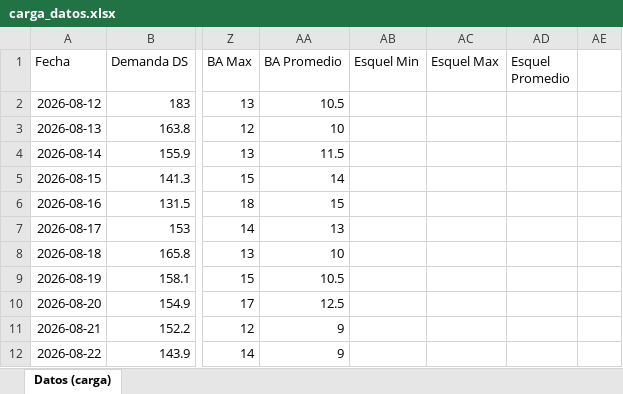
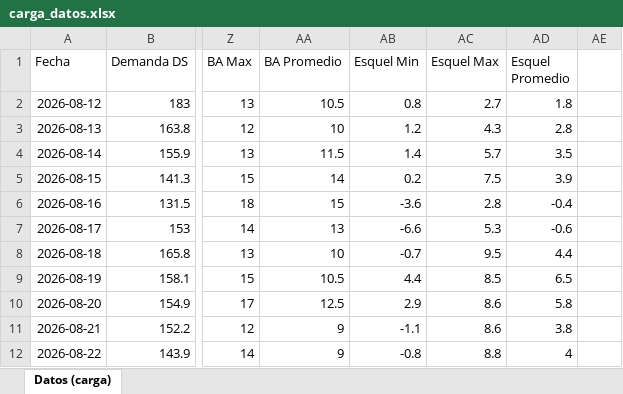
Before and after one commit to RodrigoManassero/estado-sistema-gas-rodrigo, an Excel workbook: data/carga_datos.xlsx, sheet Datos (carga), drawn as a sheet; only a part is shown, gaps mark what is left out; values as stored, in another font and other column widths than the file's, no borders; the diff covers the shown part only; the diff names each change by its address in the sheet, - before the commit and + after, or states it on an @@ line.

```diff
--- a/data/carga_datos.xlsx (sheet Datos (carga))
+++ b/data/carga_datos.xlsx (sheet Datos (carga))
-AB2 (Esquel Min): (empty)
+AB2 (Esquel Min): 0.8
-AC2 (Esquel Max): (empty)
+AC2 (Esquel Max): 2.7
-AD2 (Esquel Promedio): (empty)
+AD2 (Esquel Promedio): 1.8
-AB3 (Esquel Min): (empty)
+AB3 (Esquel Min): 1.2
-AC3 (Esquel Max): (empty)
+AC3 (Esquel Max): 4.3
-AD3 (Esquel Promedio): (empty)
+AD3 (Esquel Promedio): 2.8
-AB4 (Esquel Min): (empty)
+AB4 (Esquel Min): 1.4
-AC4 (Esquel Max): (empty)
+AC4 (Esquel Max): 5.7
-AD4 (Esquel Promedio): (empty)
+AD4 (Esquel Promedio): 3.5
-AB5 (Esquel Min): (empty)
+AB5 (Esquel Min): 0.2
-AC5 (Esquel Max): (empty)
+AC5 (Esquel Max): 7.5
-AD5 (Esquel Promedio): (empty)
+AD5 (Esquel Promedio): 3.9
-AB6 (Esquel Min): (empty)
+AB6 (Esquel Min): -3.6
-AC6 (Esquel Max): (empty)
+AC6 (Esquel Max): 2.8
-AD6 (Esquel Promedio): (empty)
+AD6 (Esquel Promedio): -0.4
-AB7 (Esquel Min): (empty)
+AB7 (Esquel Min): -6.6
-AC7 (Esquel Max): (empty)
+AC7 (Esquel Max): 5.3
-AD7 (Esquel Promedio): (empty)
+AD7 (Esquel Promedio): -0.6
-AB8 (Esquel Min): (empty)
+AB8 (Esquel Min): -0.7
-AC8 (Esquel Max): (empty)
+AC8 (Esquel Max): 9.5
-AD8 (Esquel Promedio): (empty)
+AD8 (Esquel Promedio): 4.4
-AB9 (Esquel Min): (empty)
+AB9 (Esquel Min): 4.4
-AC9 (Esquel Max): (empty)
+AC9 (Esquel Max): 8.5
-AD9 (Esquel Promedio): (empty)
+AD9 (Esquel Promedio): 6.5
-AB10 (Esquel Min): (empty)
+AB10 (Esquel Min): 2.9
-AC10:AC11 (Esquel Max): (empty)
+AC10:AC11 (Esquel Max): 8.6
-AD10 (Esquel Promedio): (empty)
+AD10 (Esquel Promedio): 5.8
-AB11 (Esquel Min): (empty)
+AB11 (Esquel Min): -1.1
-AD11 (Esquel Promedio): (empty)
+AD11 (Esquel Promedio): 3.8
-AB12 (Esquel Min): (empty)
+AB12 (Esquel Min): -0.8
-AC12 (Esquel Max): (empty)
+AC12 (Esquel Max): 8.8
-AD12 (Esquel Promedio): (empty)
+AD12 (Esquel Promedio): 4
```
Also changed, not shown: 132 edited cells elsewhere in this sheet, 32 other files.
